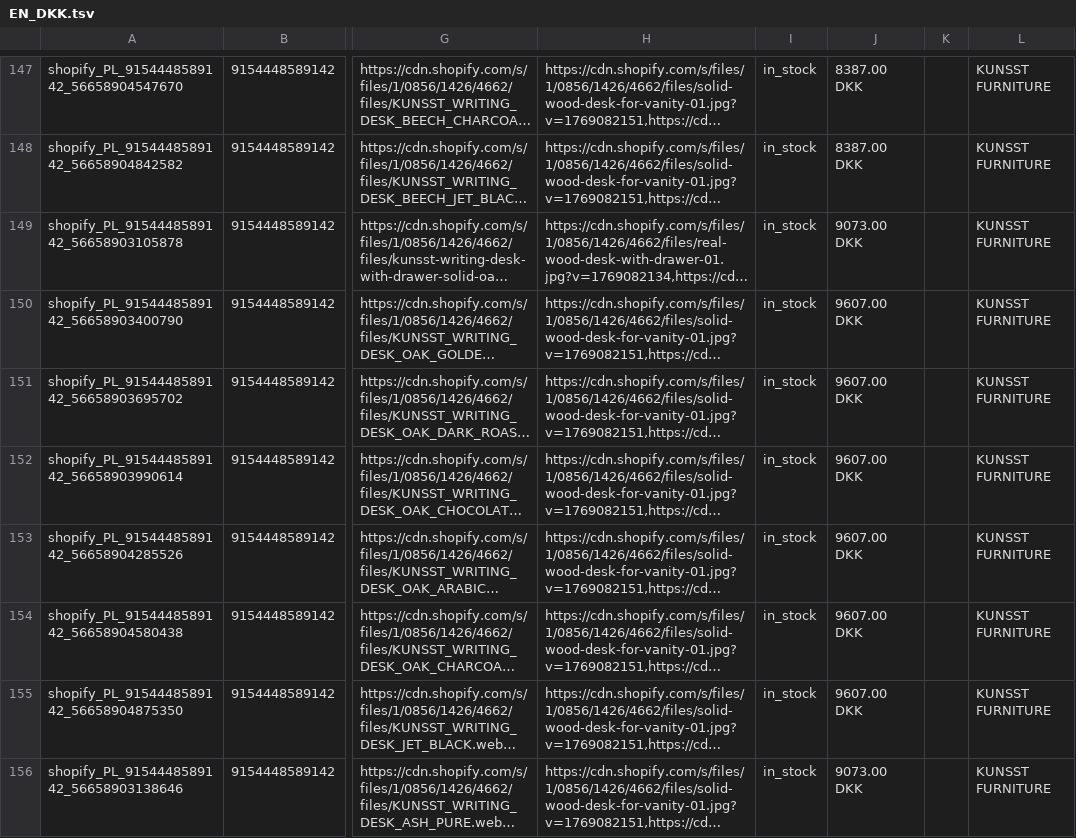
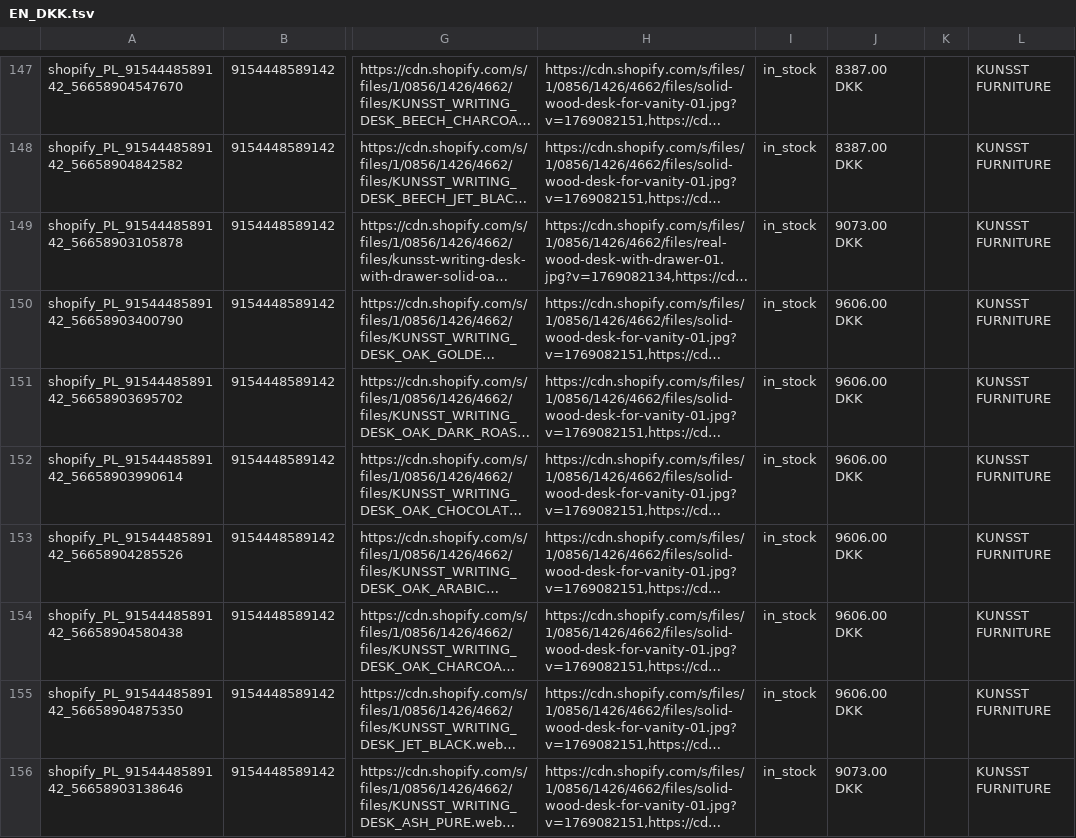
Before and after one commit to Kjubas2/kunsst-product-feeds, a TSV file: 03.platforms/google/output/EN_DKK.tsv, drawn as a sheet; only a part is shown, gaps mark what is left out; long unchanged cells end in …; the diff covers the shown part only; the diff names each change by its address in the sheet, - before the commit and + after, or states it on an @@ line.

```diff
--- a/03.platforms/google/output/EN_DKK.tsv
+++ b/03.platforms/google/output/EN_DKK.tsv
-J150:J155: 9607.00 DKK
+J150:J155: 9606.00 DKK
```
Also changed, not shown: 10 edited cells elsewhere in this file, 03.platforms/google/output/DE_CHF.tsv, 03.platforms/google/output/EN_CAD.tsv, 9 other files.
